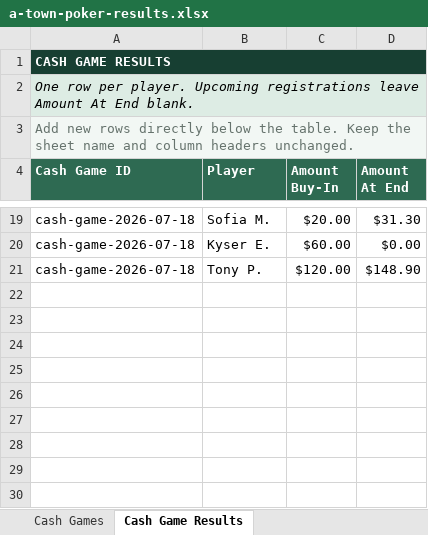
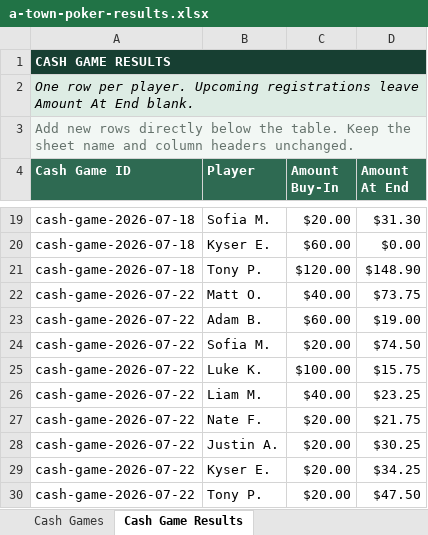
Before and after one commit to matthewoliver01/a-town-poker-site, an Excel workbook: data/source/a-town-poker-results.xlsx, sheet Cash Game Results, drawn as a sheet; only a part is shown, gaps mark what is left out; values as stored, in another font and other column widths than the file's, no borders; table styles not drawn; the diff names each change by its address in the sheet, - before the commit and + after, or states it on an @@ line.

```diff
--- a/data/source/a-town-poker-results.xlsx (sheet Cash Game Results)
+++ b/data/source/a-town-poker-results.xlsx (sheet Cash Game Results)
+row 22: cash-game-2026-07-22 | Matt O. | $40.00 | $73.75
+row 23: cash-game-2026-07-22 | Adam B. | $60.00 | $19.00
+row 24: cash-game-2026-07-22 | Sofia M. | $20.00 | $74.50
+row 25: cash-game-2026-07-22 | Luke K. | $100.00 | $15.75
+row 26: cash-game-2026-07-22 | Liam M. | $40.00 | $23.25
+row 27: cash-game-2026-07-22 | Nate F. | $20.00 | $21.75
+row 28: cash-game-2026-07-22 | Justin A. | $20.00 | $30.25
+row 29: cash-game-2026-07-22 | Kyser E. | $20.00 | $34.25
+row 30: cash-game-2026-07-22 | Tony P. | $20.00 | $47.50
```
Also changed, not shown: sheet Cash Games, sheet Start Here, 1 other file.
